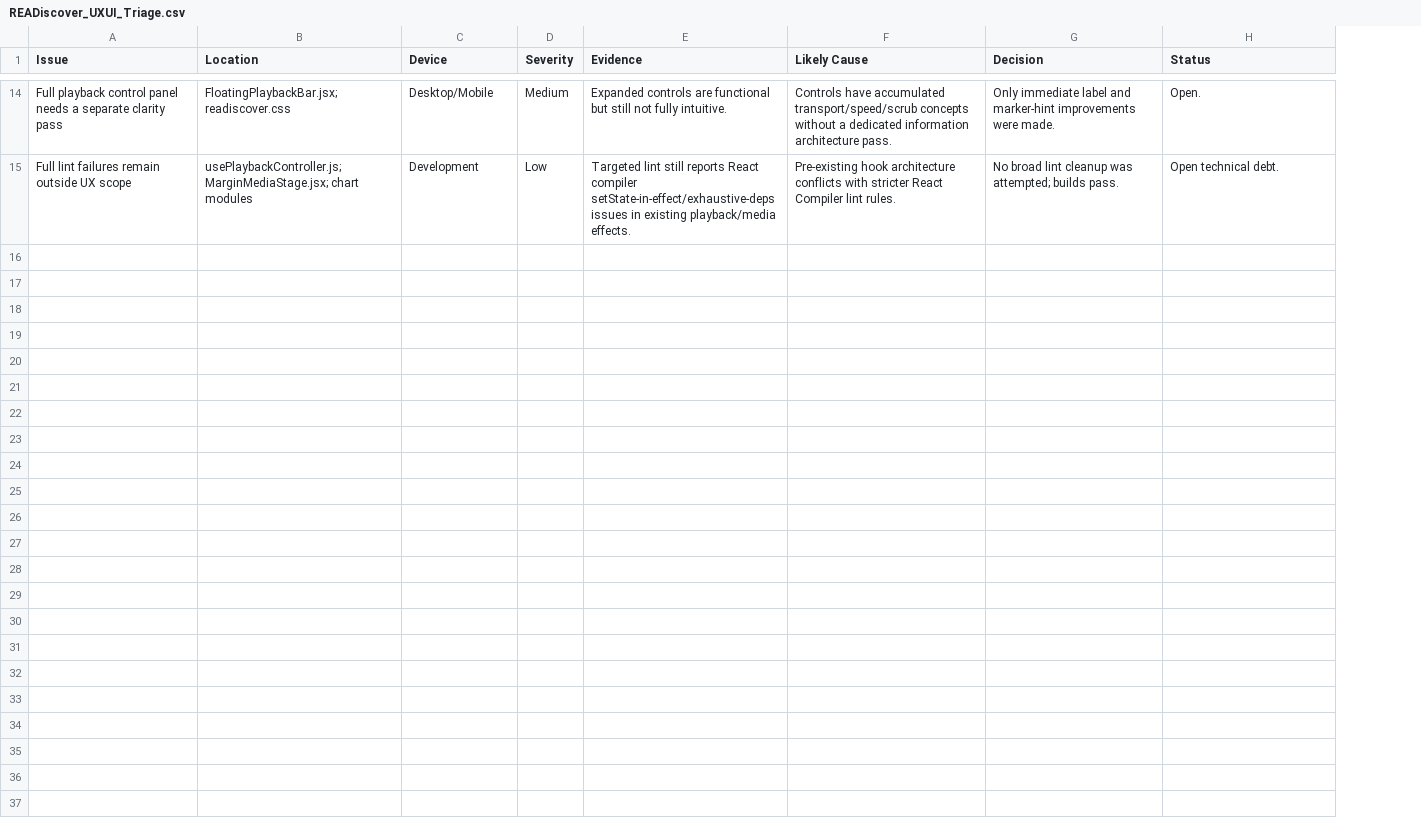
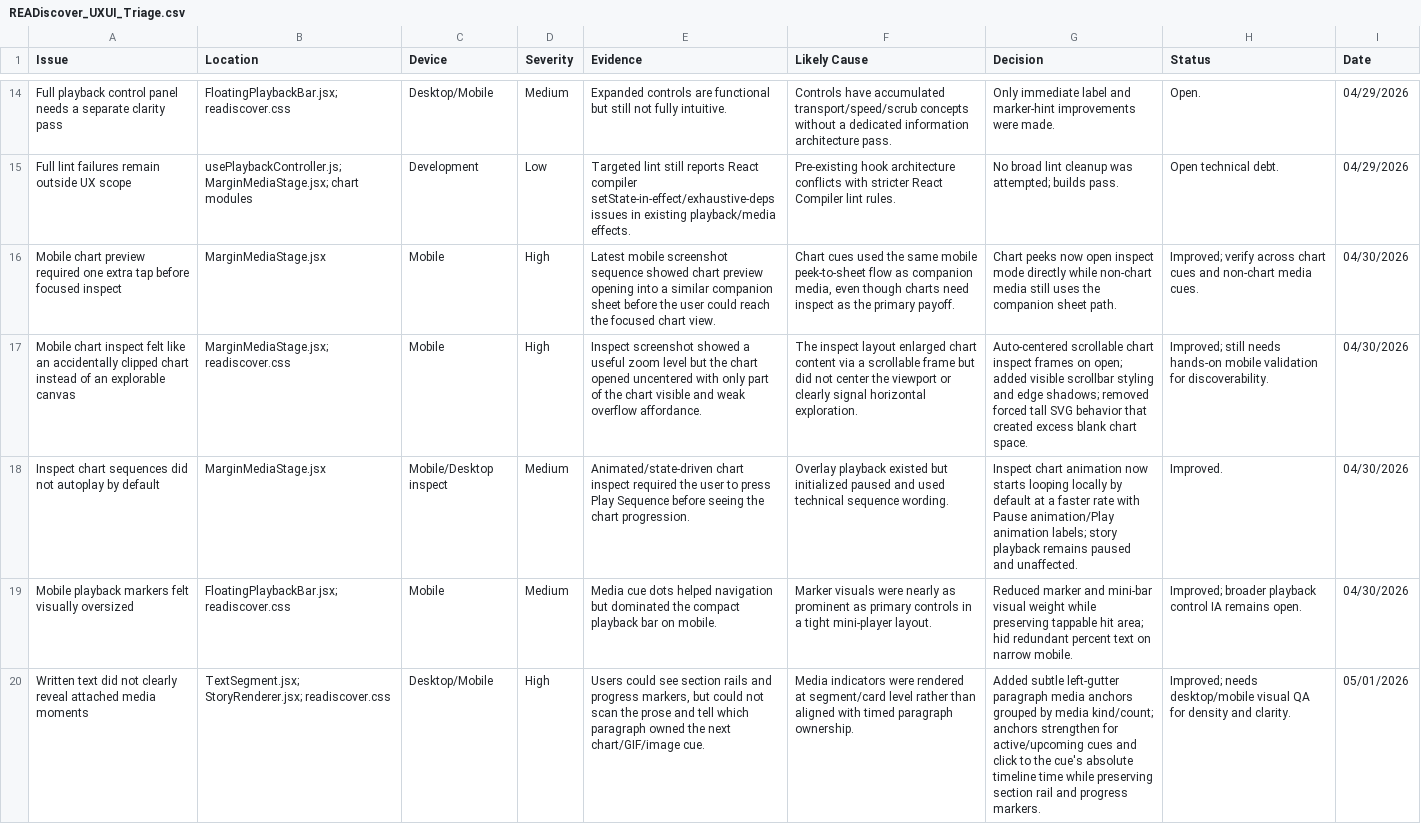
Before and after one commit to matthewellishanson/matthewellishanson.github.io, a CSV file: hanson-hoops/readiscover/assets/planning/READiscover_UXUI_Triage.csv, drawn as a sheet; only a part is shown, gaps mark what is left out; the diff covers the shown part only; the diff names each change by its address in the sheet, - before the commit and + after, or states it on an @@ line.

Commit message:
adding new round of READIscover v1 changes, mostly mobile focused.

```diff
--- a/hanson-hoops/readiscover/assets/planning/READiscover_UXUI_Triage.csv
+++ b/hanson-hoops/readiscover/assets/planning/READiscover_UXUI_Triage.csv
+column I (Date), rows 14-15: 04/29/2026 | 04/29/2026
+row 16: Mobile chart preview required one extra tap before focused inspect | MarginMediaStage.jsx | Mobile | High | Latest mobile screenshot sequence showed chart preview opening into a similar companion sheet before the user could reach the focused chart view. | Chart cues used the same mobile peek-to-sheet flow as companion media, even though charts need inspect as the primary payoff. | Chart peeks now open inspect mode directly while non-chart media still uses the companion sheet path. | Improved; verify across chart cues and non-chart media cues. | 04/30/2026
+row 17: Mobile chart inspect felt like an accidentally clipped chart instead of an explorable canvas | MarginMediaStage.jsx; readiscover.css | Mobile | High | Inspect screenshot showed a useful zoom level but the chart opened uncentered with only part of the chart visible and weak overflow affordance. | The inspect layout enlarged chart content via a scrollable frame but did not center the viewport or clearly signal horizontal exploration. | Auto-centered scrollable chart inspect frames on open; added visible scrollbar styling and edge shadows; removed forced tall SVG behavior that created excess blank chart space. | Improved; still needs hands-on mobile validation for discoverability. | 04/30/2026
+row 18: Inspect chart sequences did not autoplay by default | MarginMediaStage.jsx | Mobile/Desktop inspect | Medium | Animated/state-driven chart inspect required the user to press Play Sequence before seeing the chart progression. | Overlay playback existed but initialized paused and used technical sequence wording. | Inspect chart animation now starts looping locally by default at a faster rate with Pause animation/Play animation labels; story playback remains paused and unaffected. | Improved. | 04/30/2026
+row 19: Mobile playback markers felt visually oversized | FloatingPlaybackBar.jsx; readiscover.css | Mobile | Medium | Media cue dots helped navigation but dominated the compact playback bar on mobile. | Marker visuals were nearly as prominent as primary controls in a tight mini-player layout. | Reduced marker and mini-bar visual weight while preserving tappable hit area; hid redundant percent text on narrow mobile. | Improved; broader playback control IA remains open. | 04/30/2026
+row 20: Written text did not clearly reveal attached media moments | TextSegment.jsx; StoryRenderer.jsx; readiscover.css | Desktop/Mobile | High | Users could see section rails and progress markers, but could not scan the prose and tell which paragraph owned the next chart/GIF/image cue. | Media indicators were rendered at segment/card level rather than aligned with timed paragraph ownership. | Added subtle left-gutter paragraph media anchors grouped by media kind/count; anchors strengthen for active/upcoming cues and click to the cue's absolute timeline time while preserving section rail and progress markers. | Improved; needs desktop/mobile visual QA for density and clarity. | 05/01/2026
```
Also changed, not shown: 5 added rows elsewhere in this file, 6 other files.
